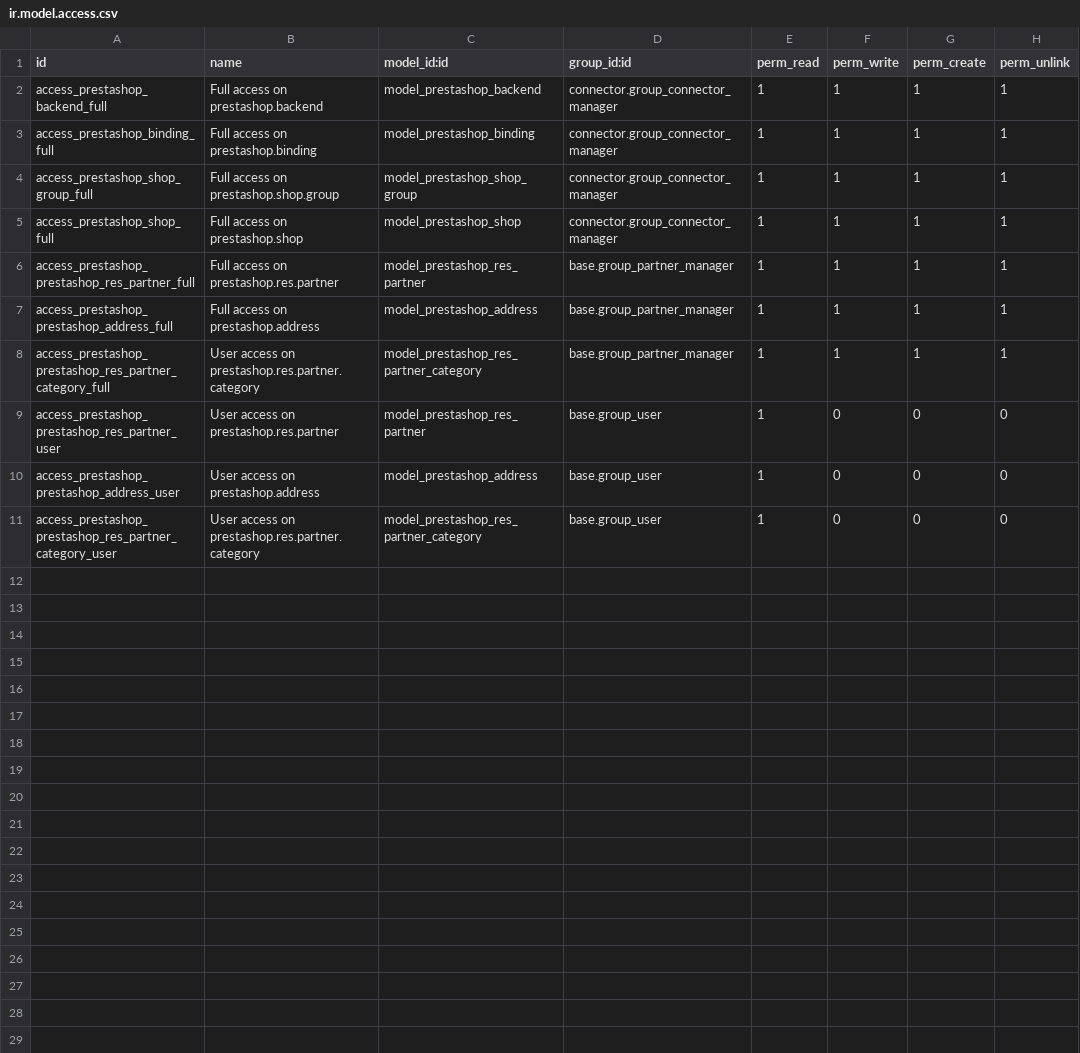
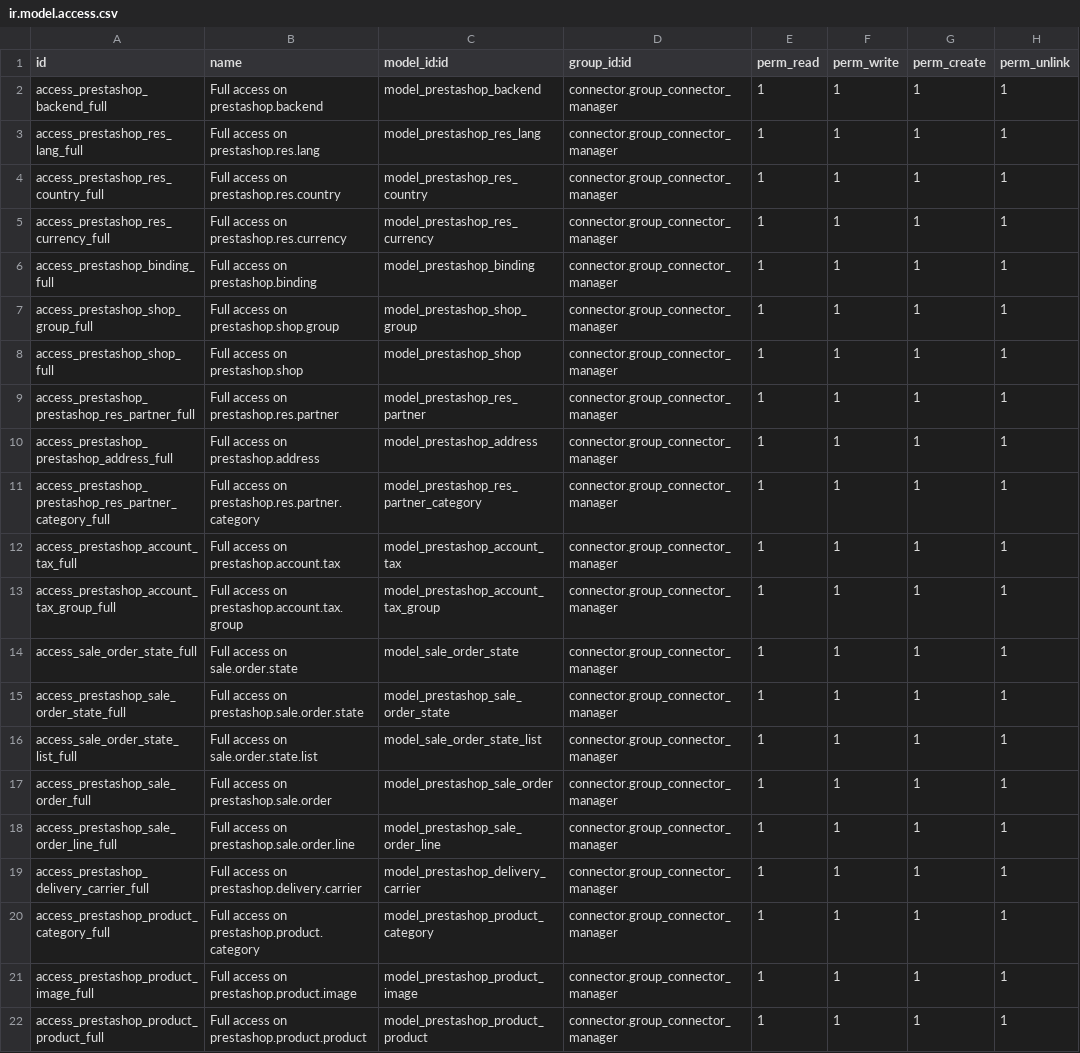
Before and after one commit to OCA/connector-prestashop, a CSV file: prestashoperpconnect/security/ir.model.access.csv, drawn as a sheet.

Commit message:
Enhancements in security access configuration

```diff
--- a/prestashoperpconnect/security/ir.model.access.csv
+++ b/prestashoperpconnect/security/ir.model.access.csv
@@ -2,2 +2,5 @@ id,name,model_id:id,group_id:id,perm_read,perm_write,perm_create,perm_unlink
 access_prestashop_backend_full,Full access on prestashop.backend,model_prestashop_backend,connector.group_connector_manager,1,1,1,1
+access_prestashop_res_lang_full,Full access on prestashop.res.lang,model_prestashop_res_lang,connector.group_connector_manager,1,1,1,1
+access_prestashop_res_country_full,Full access on prestashop.res.country,model_prestashop_res_country,connector.group_connector_manager,1,1,1,1
+access_prestashop_res_currency_full,Full access on prestashop.res.currency,model_prestashop_res_currency,connector.group_connector_manager,1,1,1,1
 access_prestashop_binding_full,Full access on prestashop.binding,model_prestashop_binding,connector.group_connector_manager,1,1,1,1
@@ -5,7 +8,15 @@ access_prestashop_shop_group_full,Full access on prestashop.shop.group,model_pre
 access_prestashop_shop_full,Full access on prestashop.shop,model_prestashop_shop,connector.group_connector_manager,1,1,1,1
-access_prestashop_prestashop_res_partner_full,Full access on prestashop.res.partner,model_prestashop_res_partner,base.group_partner_manager,1,1,1,1
-access_prestashop_prestashop_address_full,Full access on prestashop.address,model_prestashop_address,base.group_partner_manager,1,1,1,1
-access_prestashop_prestashop_res_partner_category_full,User access on prestashop.res.partner.category,model_prestashop_res_partner_category,base.group_partner_manager,1,1,1,1
-access_prestashop_prestashop_res_partner_user,User access on prestashop.res.partner,model_prestashop_res_partner,base.group_user,1,0,0,0
-access_prestashop_prestashop_address_user,User access on prestashop.address,model_prestashop_address,base.group_user,1,0,0,0
-access_prestashop_prestashop_res_partner_category_user,User access on prestashop.res.partner.category,model_prestashop_res_partner_category,base.group_user,1,0,0,0
+access_prestashop_prestashop_res_partner_full,Full access on prestashop.res.partner,model_prestashop_res_partner,connector.group_connector_manager,1,1,1,1
+access_prestashop_prestashop_address_full,Full access on prestashop.address,model_prestashop_address,connector.group_connector_manager,1,1,1,1
+access_prestashop_prestashop_res_partner_category_full,Full access on prestashop.res.partner.category,model_prestashop_res_partner_category,connector.group_connector_manager,1,1,1,1
+access_prestashop_account_tax_full,Full access on prestashop.account.tax,model_prestashop_account_tax,connector.group_connector_manager,1,1,1,1
+access_prestashop_account_tax_group_full,Full access on prestashop.account.tax.group,model_prestashop_account_tax_group,connector.group_connector_manager,1,1,1,1
+access_sale_order_state_full,Full access on sale.order.state,model_sale_order_state,connector.group_connector_manager,1,1,1,1
+access_prestashop_sale_order_state_full,Full access on prestashop.sale.order.state,model_prestashop_sale_order_state,connector.group_connector_manager,1,1,1,1
+access_sale_order_state_list_full,Full access on sale.order.state.list,model_sale_order_state_list,connector.group_connector_manager,1,1,1,1
+access_prestashop_sale_order_full,Full access on prestashop.sale.order,model_prestashop_sale_order,connector.group_connector_manager,1,1,1,1
+access_prestashop_sale_order_line_full,Full access on prestashop.sale.order.line,model_prestashop_sale_order_line,connector.group_connector_manager,1,1,1,1
+access_prestashop_delivery_carrier_full,Full access on prestashop.delivery.carrier,model_prestashop_delivery_carrier,connector.group_connector_manager,1,1,1,1
+access_prestashop_product_category_full,Full access on prestashop.product.category,model_prestashop_product_category,connector.group_connector_manager,1,1,1,1
+access_prestashop_product_image_full,Full access on prestashop.product.image,model_prestashop_product_image,connector.group_connector_manager,1,1,1,1
+access_prestashop_product_product_full,Full access on prestashop.product.product,model_prestashop_product_product,connector.group_connector_manager,1,1,1,1
```
